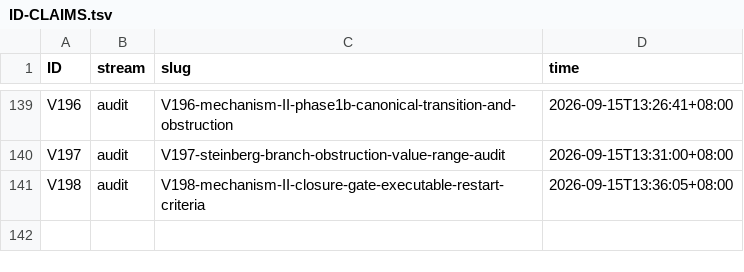
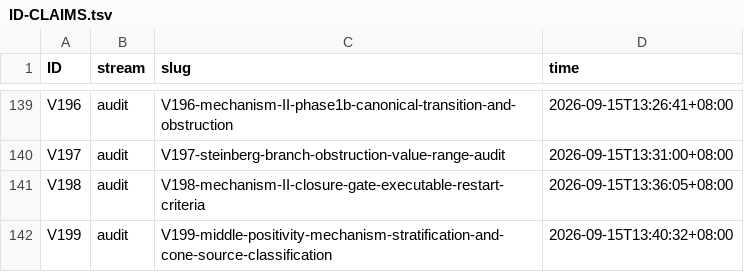
Before and after one commit to wxtanghui2023/dn-positivity, a TSV file: docs/ID-CLAIMS.tsv, drawn as a sheet; only a part is shown, gaps mark what is left out.

```diff
--- a/docs/ID-CLAIMS.tsv
+++ b/docs/ID-CLAIMS.tsv
@@ -141 +141,2 @@ V197	audit	V197-steinberg-branch-obstruction-value-range-audit	2026-09-15T13:31:
 V198	audit	V198-mechanism-II-closure-gate-executable-restart-criteria	2026-09-15T13:36:05+08:00
+V199	audit	V199-middle-positivity-mechanism-stratification-and-cone-source-classification	2026-09-15T13:40:32+08:00
```
Also changed, not shown: 3 other files.
